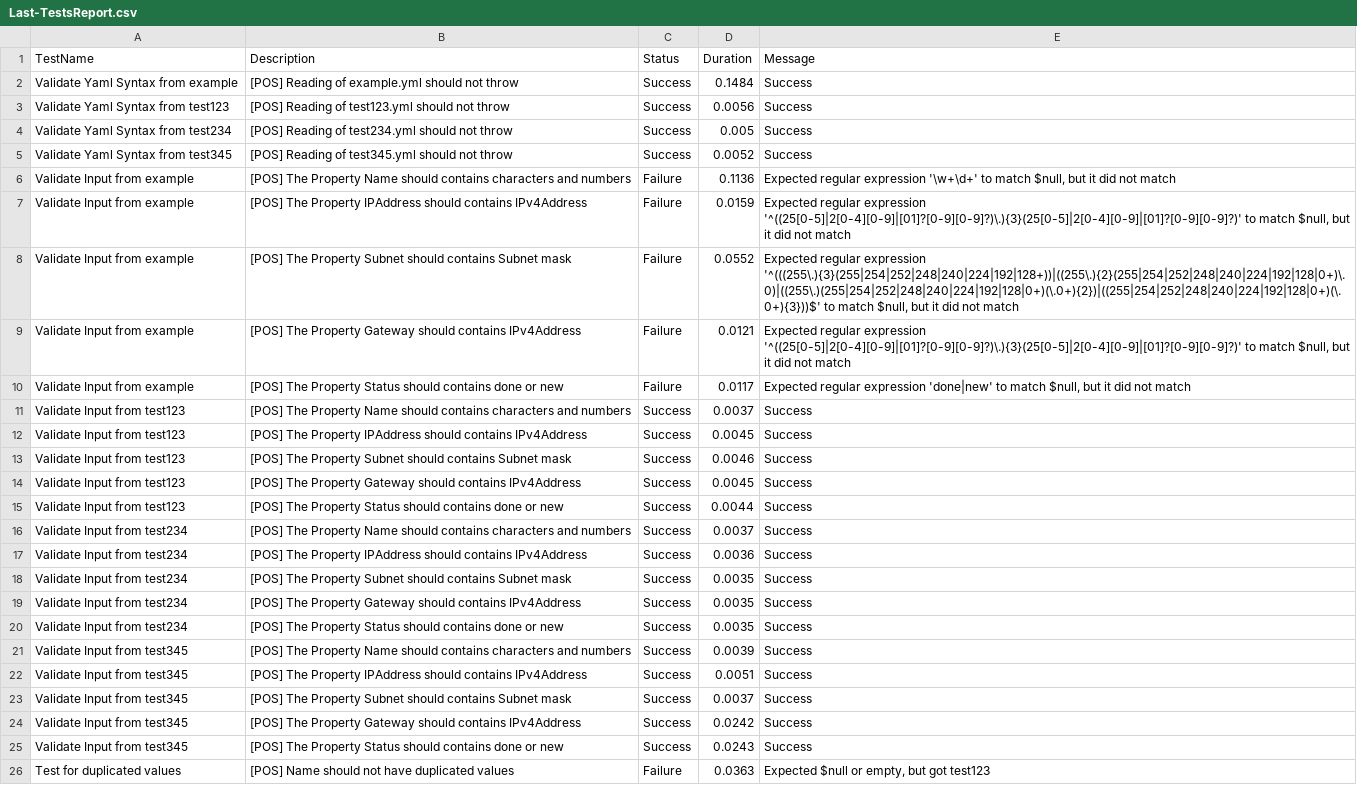
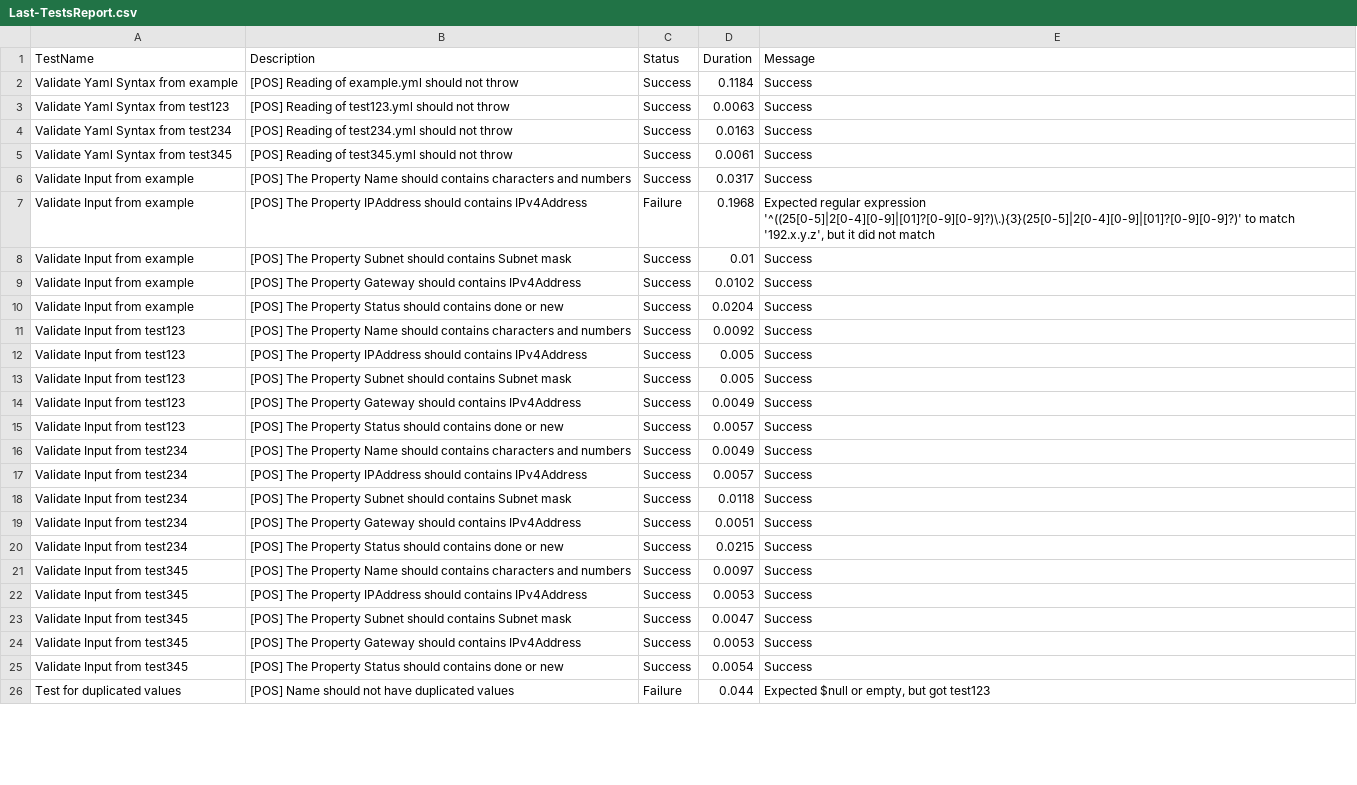
Before and after one commit to tinuwalther/actionstest, a CSV file: Reports/Last-TestsReport.csv, drawn as a sheet; only a part is shown; the diff covers the shown part only; the diff names each change by its address in the sheet, - before the commit and + after, or states it on an @@ line.

Commit message:
Upload Last-TestsReport.csv

```diff
--- a/Reports/Last-TestsReport.csv
+++ b/Reports/Last-TestsReport.csv
-D2 (Duration): 0.1484
+D2 (Duration): 0.1184
-D3 (Duration): 0.0056
+D3 (Duration): 0.0063
-D4 (Duration): 0.005
+D4 (Duration): 0.0163
-D5 (Duration): 0.0052
+D5 (Duration): 0.0061
-C6 (Status): Failure
+C6 (Status): Success
-D6 (Duration): 0.1136
+D6 (Duration): 0.0317
-E6 (Message): Expected regular expression '\w+\d+' to match $null, but it did not match
+E6 (Message): Success
-D7 (Duration): 0.0159
+D7 (Duration): 0.1968
-E7 (Message): …to match $null, but it…
+E7 (Message): …to match '192.x.y.z', but it…
-C8:C10 (Status): Failure
+C8:C10 (Status): Success
-D8 (Duration): 0.0552
+D8 (Duration): 0.01
-E8 (Message): Expected regular expression '^(((255\.){3}(255|254|252|248|240|224|192|128+))|((255\.){2}(255|254|252|248|240|224|192|128|0+)\.0)|((255\.)(255|254|252|248|240|224|192|128|0+)(\.0+){2})|((255|254|252|248|240|224|192|128|0+)(\.0+){3}))$' to match $null, but it did not match
+E8 (Message): Success
-D9 (Duration): 0.0121
+D9 (Duration): 0.0102
-E9 (Message): Expected regular expression '^((25[0-5]|2[0-4][0-9]|[01]?[0-9][0-9]?)\.){3}(25[0-5]|2[0-4][0-9]|[01]?[0-9][0-9]?)' to match $null, but it did not match
+E9 (Message): Success
-D10 (Duration): 0.0117
+D10 (Duration): 0.0204
-E10 (Message): Expected regular expression 'done|new' to match $null, but it did not match
+E10 (Message): Success
-D11 (Duration): 0.0037
+D11 (Duration): 0.0092
-D12 (Duration): 0.0045
+D12 (Duration): 0.005
-D13 (Duration): 0.0046
+D13 (Duration): 0.005
-D14 (Duration): 0.0045
+D14 (Duration): 0.0049
-D15 (Duration): 0.0044
+D15 (Duration): 0.0057
-D16 (Duration): 0.0037
+D16 (Duration): 0.0049
-D17 (Duration): 0.0036
+D17 (Duration): 0.0057
-D18 (Duration): 0.0035
+D18 (Duration): 0.0118
-D19 (Duration): 0.0035
+D19 (Duration): 0.0051
-D20 (Duration): 0.0035
+D20 (Duration): 0.0215
-D21 (Duration): 0.0039
+D21 (Duration): 0.0097
-D22 (Duration): 0.0051
+D22 (Duration): 0.0053
-D23 (Duration): 0.0037
+D23 (Duration): 0.0047
-D24 (Duration): 0.0242
+D24 (Duration): 0.0053
-D25 (Duration): 0.0243
+D25 (Duration): 0.0054
-D26 (Duration): 0.0363
+D26 (Duration): 0.044
```
Also changed, not shown: 1 edited cell elsewhere in this file.
